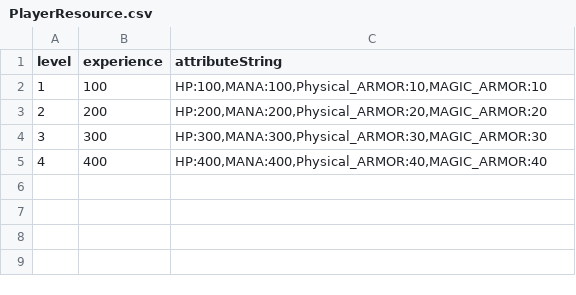
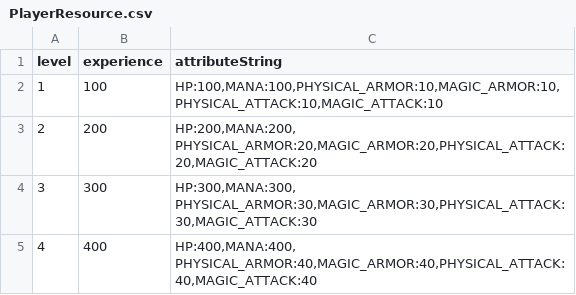
Before and after one commit to drityddv/miniServer, a CSV file: src/main/resources/csv/PlayerResource.csv, drawn as a sheet.

```diff
--- a/src/main/resources/csv/PlayerResource.csv
+++ b/src/main/resources/csv/PlayerResource.csv
@@ -1,5 +1,5 @@
 level,experience,attributeString
-1,100,"HP:100,MANA:100,Physical_ARMOR:10,MAGIC_ARMOR:10"
-2,200,"HP:200,MANA:200,Physical_ARMOR:20,MAGIC_ARMOR:20"
-3,300,"HP:300,MANA:300,Physical_ARMOR:30,MAGIC_ARMOR:30"
-4,400,"HP:400,MANA:400,Physical_ARMOR:40,MAGIC_ARMOR:40"
+1,100,"HP:100,MANA:100,PHYSICAL_ARMOR:10,MAGIC_ARMOR:10,PHYSICAL_ATTACK:10,MAGIC_ATTACK:10"
+2,200,"HP:200,MANA:200, PHYSICAL_ARMOR:20,MAGIC_ARMOR:20,PHYSICAL_ATTACK:20,MAGIC_ATTACK:20"
+3,300,"HP:300,MANA:300, PHYSICAL_ARMOR:30,MAGIC_ARMOR:30,PHYSICAL_ATTACK:30,MAGIC_ATTACK:30"
+4,400,"HP:400,MANA:400, PHYSICAL_ARMOR:40,MAGIC_ARMOR:40,PHYSICAL_ATTACK:40,MAGIC_ATTACK:40"
```
Also changed, not shown: src/main/resources/csv/ItemResource.csv, 22 other files.
